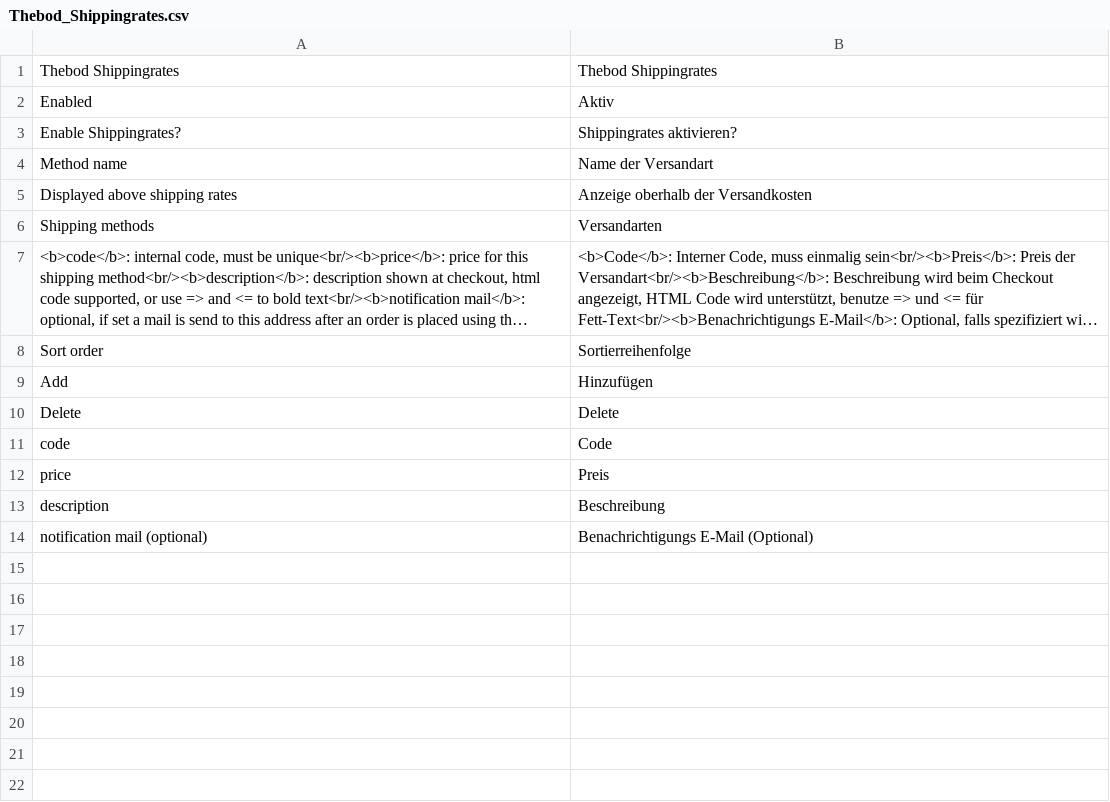
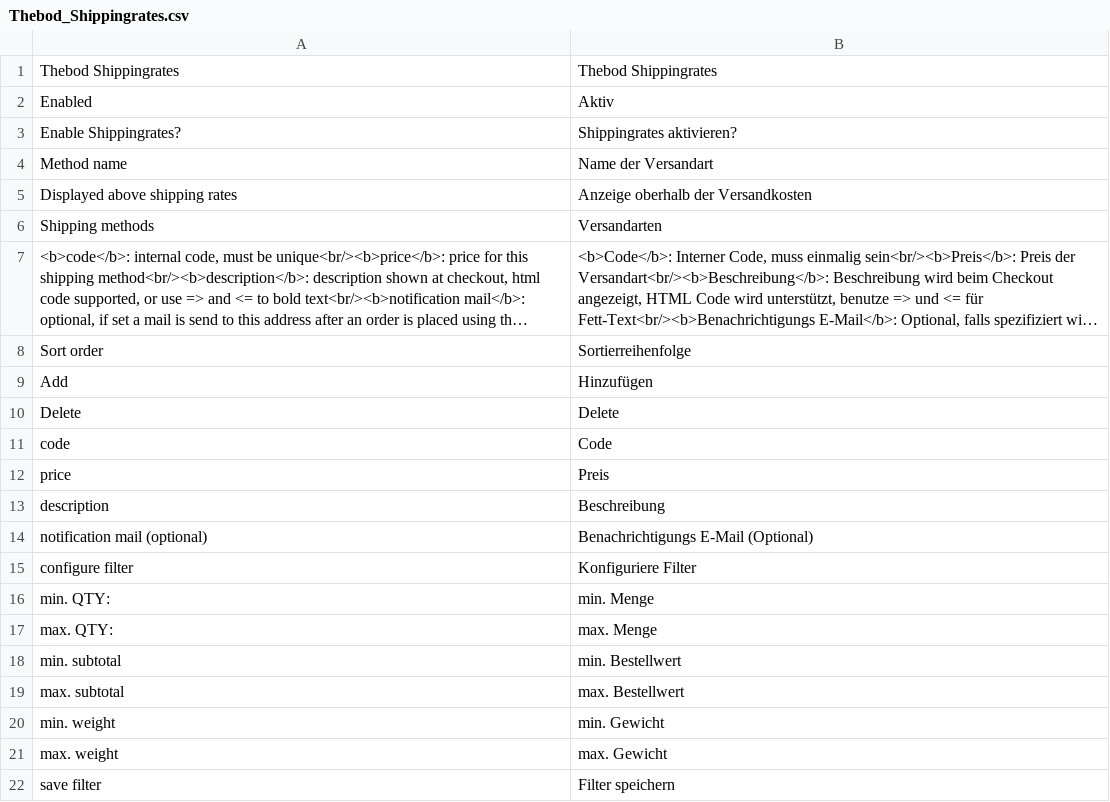
Before and after one commit to bastianccm/Thebod_Shippingrates, a CSV file: src/app/locale/de_DE/Thebod_Shippingrates.csv, drawn as a sheet; long unchanged cells end in ….

Commit message:
added german translation for filter

```diff
--- a/src/app/locale/de_DE/Thebod_Shippingrates.csv
+++ b/src/app/locale/de_DE/Thebod_Shippingrates.csv
@@ -14 +14,9 @@
 "notification mail (optional)","Benachrichtigungs E-Mail (Optional)"
+"configure filter","Konfiguriere Filter"
+"min. QTY:","min. Menge"
+"max. QTY:","max. Menge"
+"min. subtotal","min. Bestellwert"
+"max. subtotal","max. Bestellwert"
+"min. weight","min. Gewicht"
+"max. weight","max. Gewicht"
+"save filter","Filter speichern"
```
Also changed, not shown: 1 other file.
